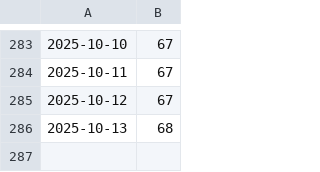
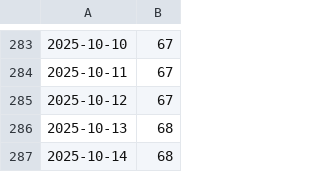
Before and after one commit to MaciejGad/training-goals, a CSV file: 2k25.csv, drawn as a sheet; only a part is shown, gaps mark what is left out.

```diff
--- a/2k25.csv
+++ b/2k25.csv
@@ -286 +286,2 @@
 2025-10-13,68
+2025-10-14,68
```
Also changed, not shown: 2 other files.
